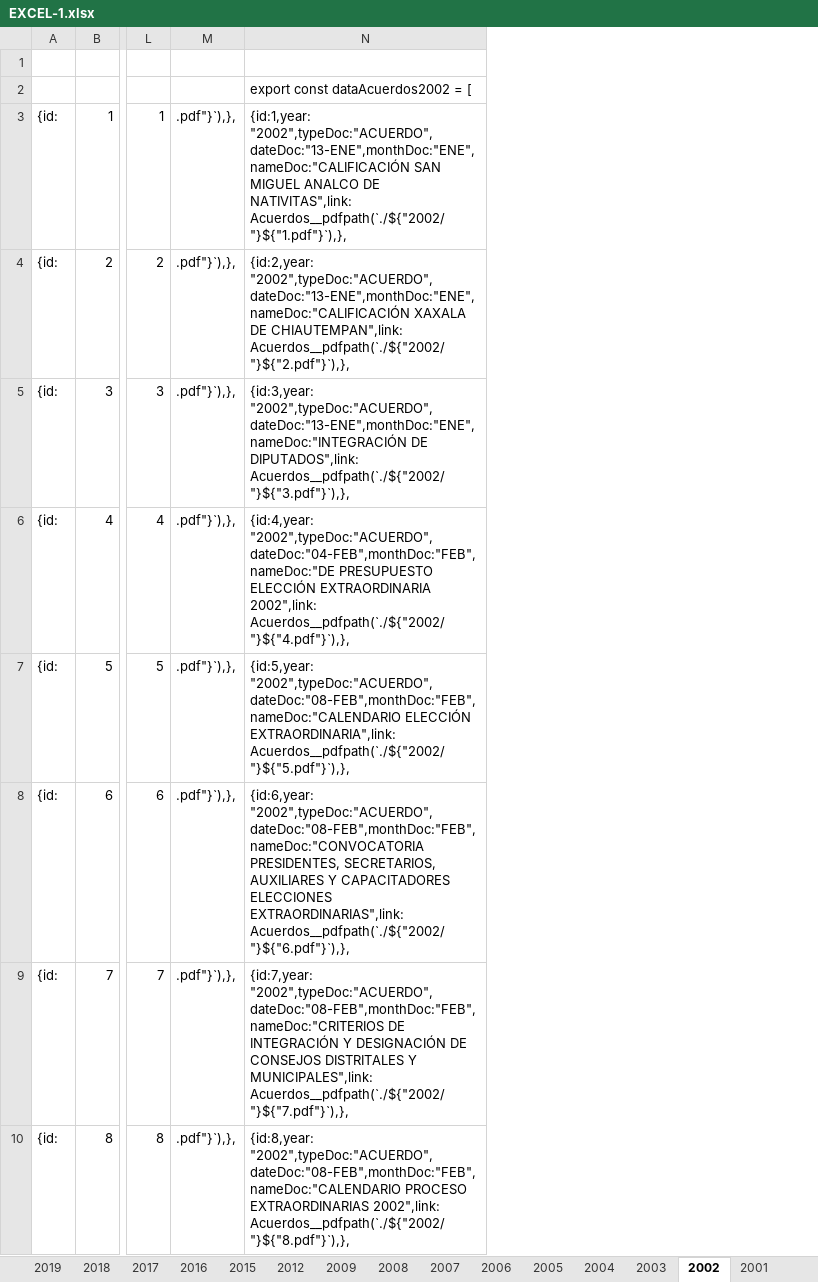
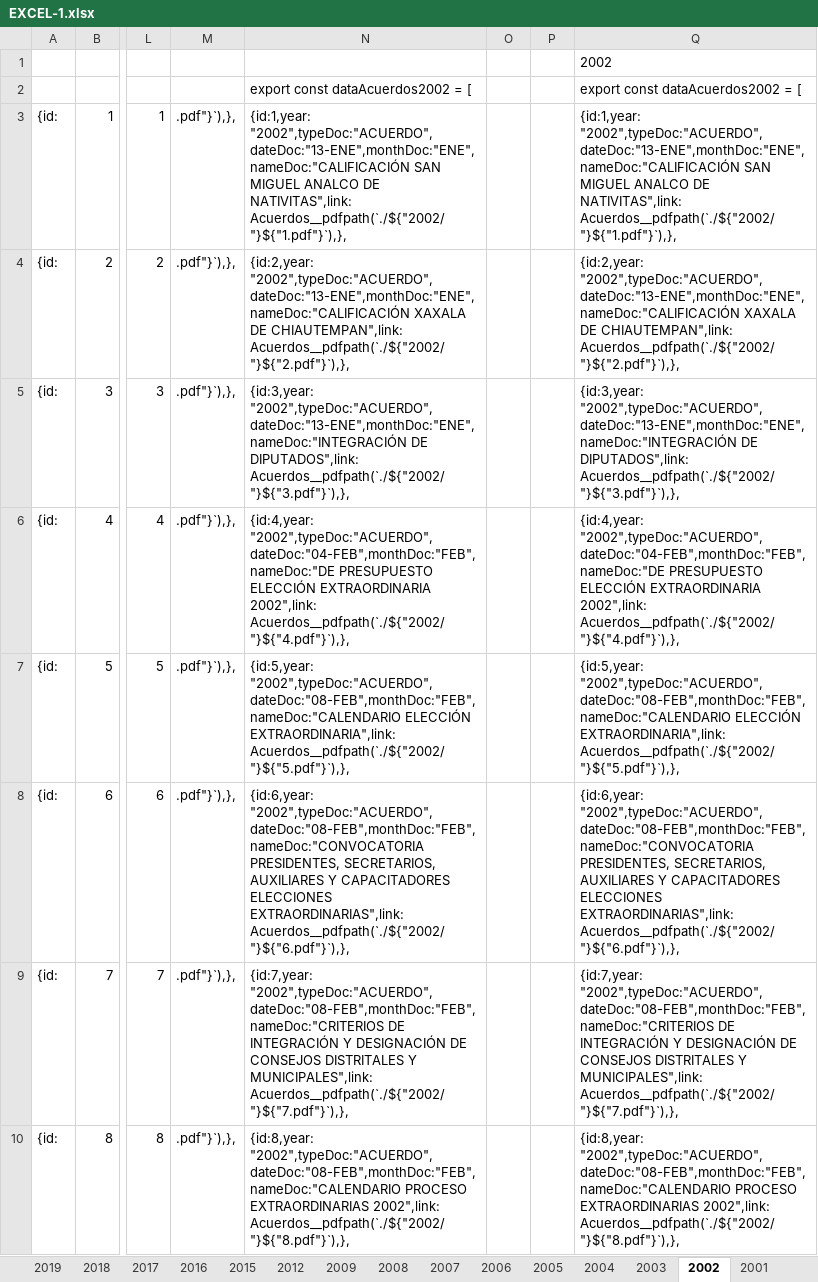
Before and after one commit to devITE/sitio-ite, an Excel workbook: src/assets/pdf/EXCEL-1.xlsx, sheet 2002, drawn as a sheet; only a part is shown, gaps mark what is left out; values as stored, in another font and other column widths than the file's, no borders; table styles not drawn; the diff names each change by its address in the sheet, - before the commit and + after, or states it on an @@ line.

```diff
--- a/src/assets/pdf/EXCEL-1.xlsx (sheet 2002)
+++ b/src/assets/pdf/EXCEL-1.xlsx (sheet 2002)
+column O, empty
+column P, empty
+column Q, rows 1-10: 2002 | export const dataAcuerdos2002 = [ | {id:1,year: "2002",typeDoc:"ACUERDO",dateDoc:"13-ENE",monthDoc:"ENE",nameDoc:"CALIFICACIÓN SAN MIGUEL ANALCO DE NATIVITAS",link: Acuerdos__pdfpath(`./${"2002/"}${"1.pdf"}`),}, | {id:2,year: "2002",typeDoc:"ACUERDO",dateDoc:"13-ENE",monthDoc:"ENE",nameDoc:"CALIFICACIÓN XAXALA DE CHIAUTEMPAN",link: Acuerdos__pdfpath(`./${"2002/"}${"2.pdf"}`),}, | {id:3,year: "2002",typeDoc:"ACUERDO",dateDoc:"13-ENE",monthDoc:"ENE",nameDoc:"INTEGRACIÓN DE DIPUTADOS",link: Acuerdos__pdfpath(`./${"2002/"}${"3.pdf"}`),}, | {id:4,year: "2002",typeDoc:"ACUERDO",dateDoc:"04-FEB",monthDoc:"FEB",nameDoc:"DE PRESUPUESTO ELECCIÓN EXTRAORDINARIA 2002",link: Acuerdos__pdfpath(`./${"2002/"}${"4.pdf"}`),}, | {id:5,year: "2002",typeDoc:"ACUERDO",dateDoc:"08-FEB",monthDoc:"FEB",nameDoc:"CALENDARIO ELECCIÓN EXTRAORDINARIA",link: Acuerdos__pdfpath(`./${"2002/"}${"5.pdf"}`),}, | {id:6,year: "2002",typeDoc:"ACUERDO",dateDoc:"08-FEB",monthDoc:"FEB",nameDoc:"CONVOCATORIA PRESIDENTES, SECRETARIOS, AUXILIARES Y CAPACITADORES ELECCIONES EXTRAORDINARIAS",link: Acuerdos__pdfpath(`./${"2002/"}${"6.pdf"}`),}, | {id:7,year: "2002",typeDoc:"ACUERDO",dateDoc:"08-FEB",monthDoc:"FEB",nameDoc:"CRITERIOS DE INTEGRACIÓN Y DESIGNACIÓN DE CONSEJOS DISTRITALES Y MUNICIPALES",link: Acuerdos__pdfpath(`./${"2002/"}${"7.pdf"}`),}, | {id:8,year: "2002",typeDoc:"ACUERDO",dateDoc:"08-FEB",monthDoc:"FEB",nameDoc:"CALENDARIO PROCESO EXTRAORDINARIAS 2002",link: Acuerdos__pdfpath(`./${"2002/"}${"8.pdf"}`),},
```
Also changed, not shown: sheet 1998, sheet 2001.
